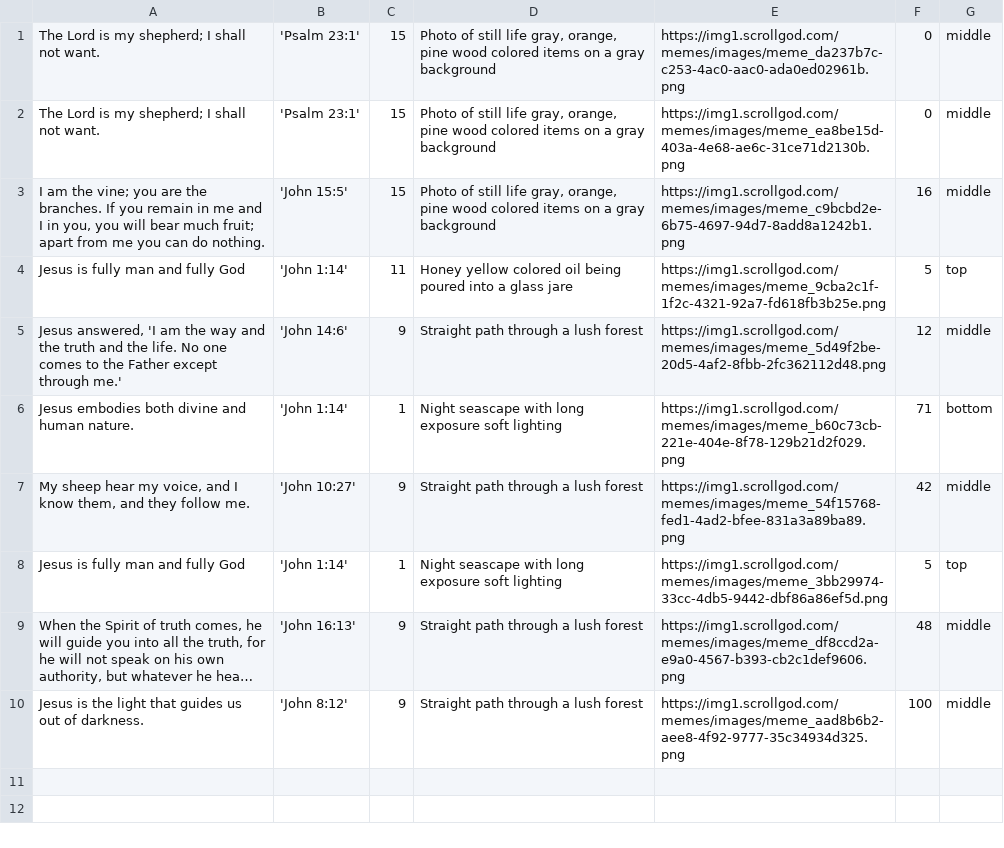
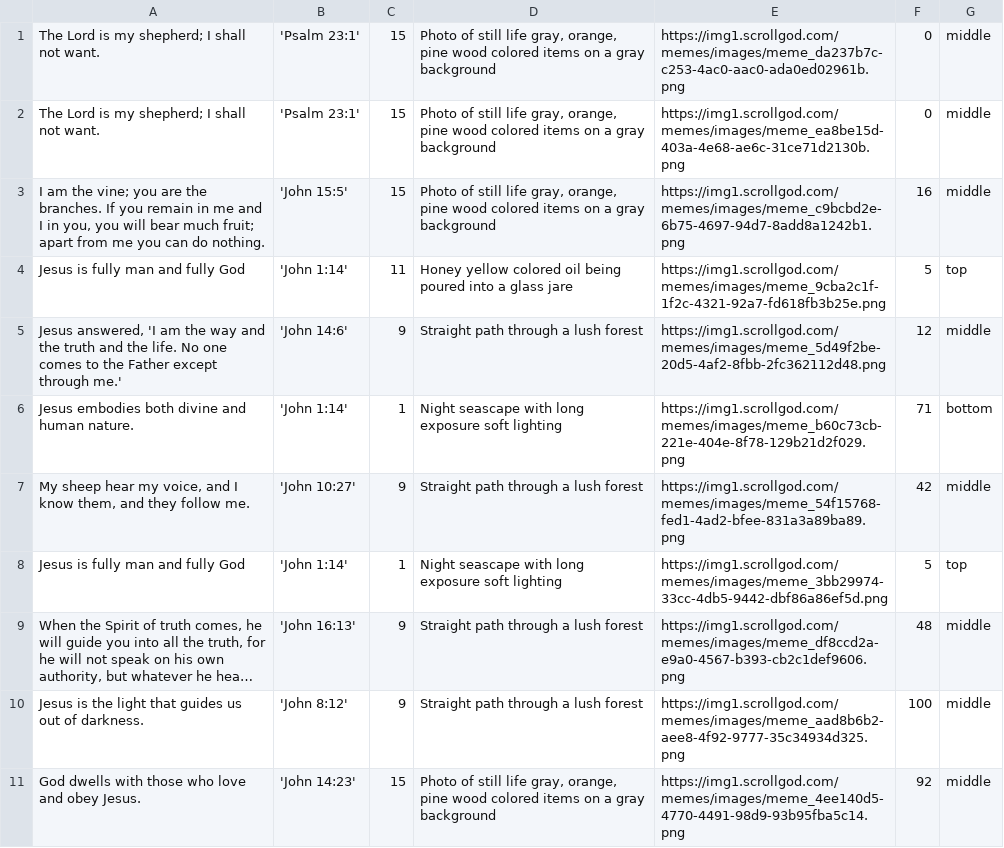
Before and after one commit to jwedwards-usa/scrollgod-images, a CSV file: memes/site-content.csv, drawn as a sheet; long unchanged cells end in ….

```diff
--- a/memes/site-content.csv
+++ b/memes/site-content.csv
@@ -10 +10,2 @@ Jesus is fully man and fully God,'John 1:14',1,Night seascape with long exposure
 Jesus is the light that guides us out of darkness.,'John 8:12',9,Straight path through a lush forest,https://img1.scrollgod.com/memes/images/meme_aad8b6b2-aee8-4f92-9777-35c34934d325.png,100,middle
+God dwells with those who love and obey Jesus.,'John 14:23',15,"Photo of still life gray, orange, pine wood colored items on a gray background",https://img1.scrollgod.com/memes/images/meme_4ee140d5-4770-4491-98d9-93b95fba5c14.png,92,middle
```
Also changed, not shown: 1 other file.
